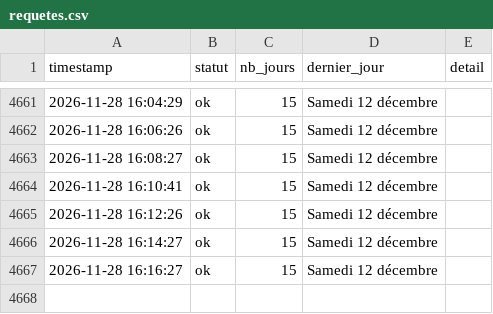
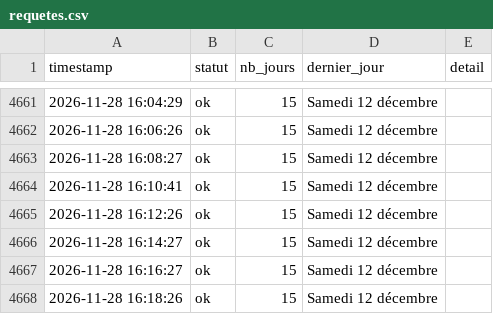
Before and after one commit to Tattsuwo/paris-tennis-watch, a CSV file: docs/data/requetes.csv, drawn as a sheet; only a part is shown, gaps mark what is left out; the diff names each change by its address in the sheet, - before the commit and + after, or states it on an @@ line.

Commit message:
data 2026-11-28_16:18

```diff
--- a/docs/data/requetes.csv
+++ b/docs/data/requetes.csv
+row 4668: 2026-11-28 16:18:26 | ok | 15 | Samedi 12 décembre
```
Also changed, not shown: 2 other files.
